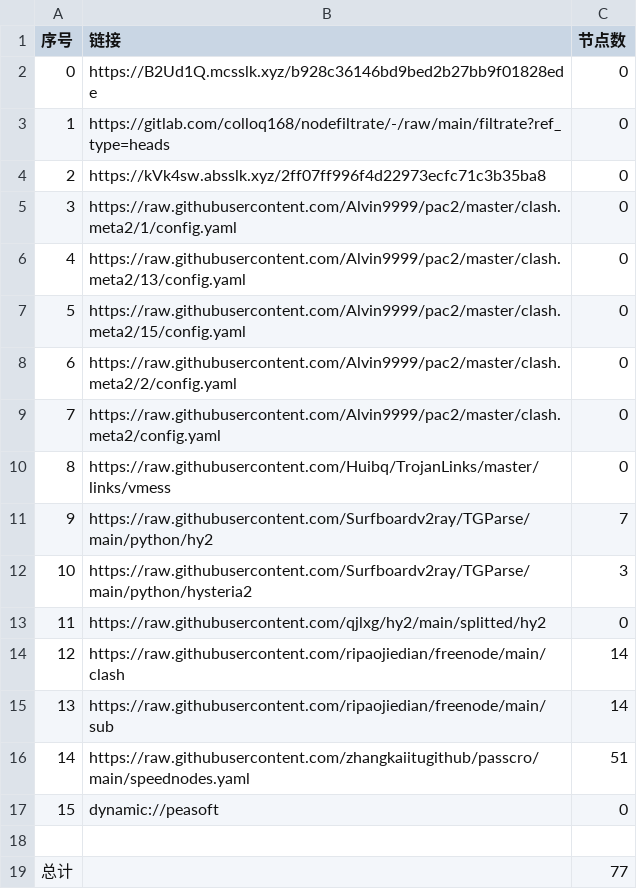
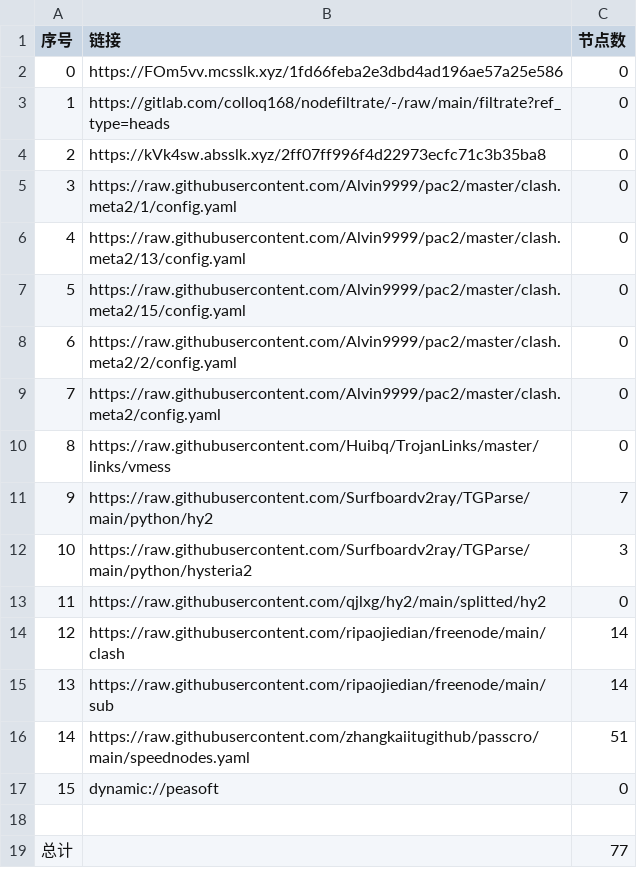
Before and after one commit to CJHCSM/AutoMergePublicNodes, a CSV file: list_result.csv, drawn as a sheet.

```diff
--- a/list_result.csv
+++ b/list_result.csv
@@ -1,3 +1,3 @@
 序号,链接,节点数
-0,https://B2Ud1Q.mcsslk.xyz/b928c36146bd9bed2b27bb9f01828ede,0
+0,https://FOm5vv.mcsslk.xyz/1fd66feba2e3dbd4ad196ae57a25e586,0
 1,https://gitlab.com/colloq168/nodefiltrate/-/raw/main/filtrate?ref_type=heads,0
```
Also changed, not shown: 3 other files.
